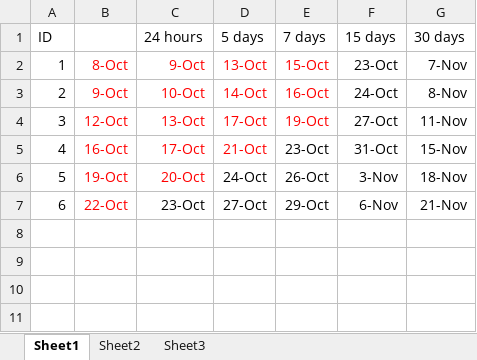
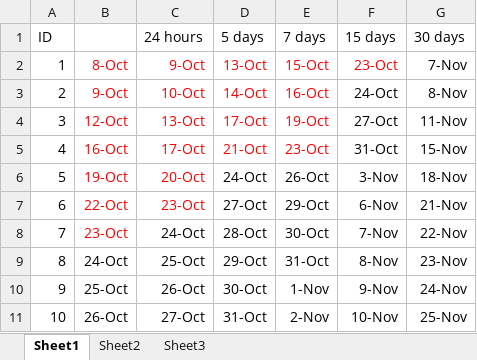
Before and after one commit to samguns/leetcode, an Excel workbook: review.xlsx, sheet Sheet1, drawn as a sheet; values as stored, in another font and other column widths than the file's, no borders; conditional formats not drawn; the diff names each change by its address in the sheet, - before the commit and + after, or states it on an @@ line.

```diff
--- a/review.xlsx (sheet Sheet1)
+++ b/review.xlsx (sheet Sheet1)
-F2 text colour: black
+F2 text colour: #FF0000
-E5 text colour: black
+E5 text colour: #FF0000
-C7 text colour: black
+C7 text colour: #FF0000
+row 8: 7 | 23-Oct | 24-Oct | 28-Oct | 30-Oct | 7-Nov | 22-Nov
+row 9: 8 | 24-Oct | 25-Oct | 29-Oct | 31-Oct | 8-Nov | 23-Nov
+row 10: 9 | 25-Oct | 26-Oct | 30-Oct | 1-Nov | 9-Nov | 24-Nov
+row 11: 10 | 26-Oct | 27-Oct | 31-Oct | 2-Nov | 10-Nov | 25-Nov
```
Also changed, not shown: 5 other files.
